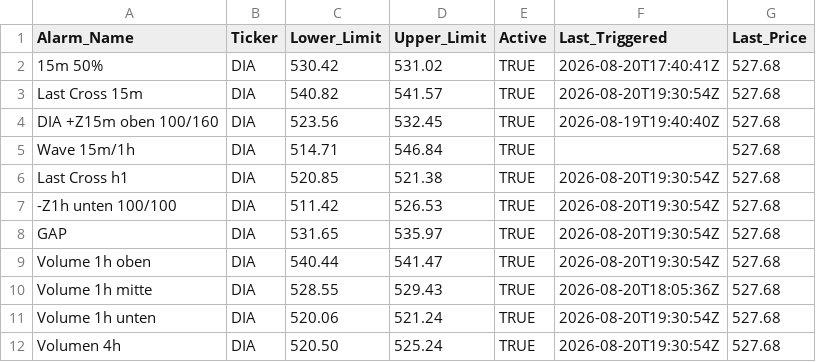
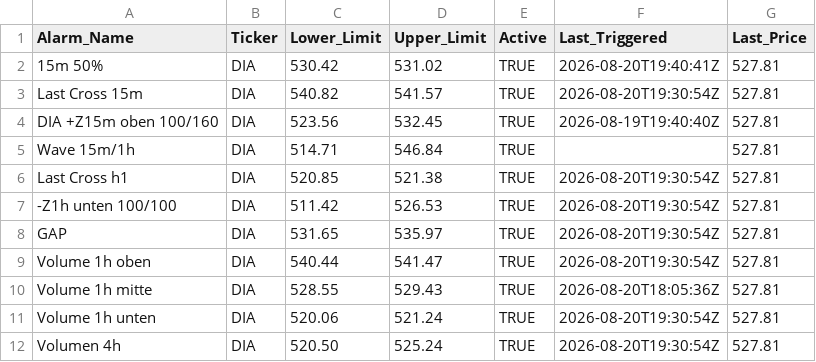
Before and after one commit to rhigazi/sigtrig001, a CSV file: config.csv, drawn as a sheet.

```diff
--- a/config.csv
+++ b/config.csv
@@ -1,12 +1,12 @@
 Alarm_Name,Ticker,Lower_Limit,Upper_Limit,Active,Last_Triggered,Last_Price
-15m 50%,DIA,530.42,531.02,TRUE,2026-08-20T17:40:41Z,527.68
-Last Cross 15m,DIA,540.82,541.57,TRUE,2026-08-20T19:30:54Z,527.68
-DIA +Z15m oben 100/160,DIA,523.56,532.45,TRUE,2026-08-19T19:40:40Z,527.68
-Wave 15m/1h,DIA,514.71,546.84,TRUE,,527.68
-Last Cross h1,DIA,520.85,521.38,TRUE,2026-08-20T19:30:54Z,527.68
--Z1h unten 100/100,DIA,511.42,526.53,TRUE,2026-08-20T19:30:54Z,527.68
-GAP,DIA,531.65,535.97,TRUE,2026-08-20T19:30:54Z,527.68
-Volume 1h oben,DIA,540.44,541.47,TRUE,2026-08-20T19:30:54Z,527.68
-Volume 1h mitte,DIA,528.55,529.43,TRUE,2026-08-20T18:05:36Z,527.68
-Volume 1h unten,DIA,520.06,521.24,TRUE,2026-08-20T19:30:54Z,527.68
-Volumen 4h,DIA,520.50,525.24,TRUE,2026-08-20T19:30:54Z,527.68
+15m 50%,DIA,530.42,531.02,TRUE,2026-08-20T19:40:41Z,527.81
+Last Cross 15m,DIA,540.82,541.57,TRUE,2026-08-20T19:30:54Z,527.81
+DIA +Z15m oben 100/160,DIA,523.56,532.45,TRUE,2026-08-19T19:40:40Z,527.81
+Wave 15m/1h,DIA,514.71,546.84,TRUE,,527.81
+Last Cross h1,DIA,520.85,521.38,TRUE,2026-08-20T19:30:54Z,527.81
+-Z1h unten 100/100,DIA,511.42,526.53,TRUE,2026-08-20T19:30:54Z,527.81
+GAP,DIA,531.65,535.97,TRUE,2026-08-20T19:30:54Z,527.81
+Volume 1h oben,DIA,540.44,541.47,TRUE,2026-08-20T19:30:54Z,527.81
+Volume 1h mitte,DIA,528.55,529.43,TRUE,2026-08-20T18:05:36Z,527.81
+Volume 1h unten,DIA,520.06,521.24,TRUE,2026-08-20T19:30:54Z,527.81
+Volumen 4h,DIA,520.50,525.24,TRUE,2026-08-20T19:30:54Z,527.81
```
